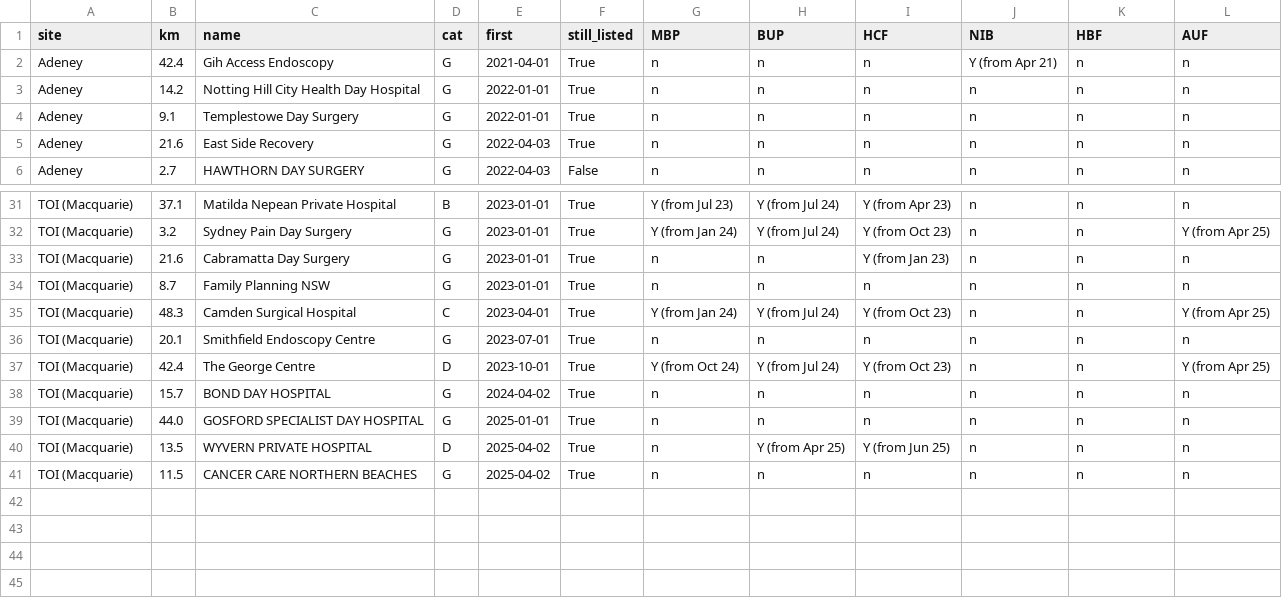
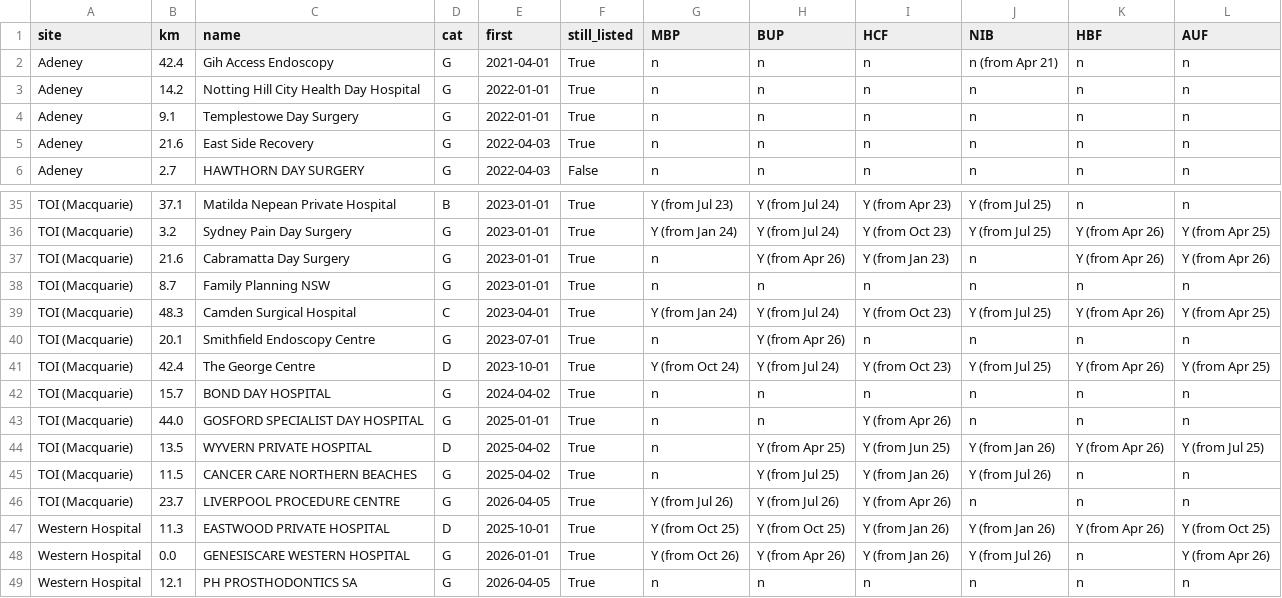
Before and after one commit to david-Sevren/medibank-analysis-apha, a CSV file: outputs/fund_near_entrants_100km.csv, drawn as a sheet; only a part is shown, gaps mark what is left out; addresses are those after the commit; the diff covers the shown part only; the diff names each change by its address in the sheet, - before the commit and + after, or states it on an @@ line.

```diff
--- a/outputs/fund_near_entrants_100km.csv
+++ b/outputs/fund_near_entrants_100km.csv
-J2 (NIB): Y (from Apr 21)
+J2 (NIB): n (from Apr 21)
-J35:J36 (NIB): n
+J35:J36 (NIB): Y (from Jul 25)
-K36:K37 (HBF): n
+K36:K37 (HBF): Y (from Apr 26)
-H37 (BUP): n
+H37 (BUP): Y (from Apr 26)
-L37 (AUF): n
+L37 (AUF): Y (from Apr 26)
-J39 (NIB): n
+J39 (NIB): Y (from Jul 25)
-K39 (HBF): n
+K39 (HBF): Y (from Apr 26)
-H40 (BUP): n
+H40 (BUP): Y (from Apr 26)
-J41 (NIB): n
+J41 (NIB): Y (from Jul 25)
-K41 (HBF): n
+K41 (HBF): Y (from Apr 26)
-I43 (HCF): n
+I43 (HCF): Y (from Apr 26)
-J44 (NIB): n
+J44 (NIB): Y (from Jan 26)
-K44 (HBF): n
+K44 (HBF): Y (from Apr 26)
-L44 (AUF): n
+L44 (AUF): Y (from Jul 25)
-H45 (BUP): n
+H45 (BUP): Y (from Jul 25)
-I45 (HCF): n
+I45 (HCF): Y (from Jan 26)
-J45 (NIB): n
+J45 (NIB): Y (from Jul 26)
+row 46: TOI (Macquarie) | 23.7 | LIVERPOOL PROCEDURE CENTRE | G | 2026-04-05 | True | Y (from Jul 26) | Y (from Jul 26) | Y (from Apr 26) | n | n | n
+row 47: Western Hospital | 11.3 | EASTWOOD PRIVATE HOSPITAL | D | 2025-10-01 | True | Y (from Oct 25) | Y (from Oct 25) | Y (from Jan 26) | Y (from Jan 26) | Y (from Apr 26) | Y (from Oct 25)
+row 48: Western Hospital | 0.0 | GENESISCARE WESTERN HOSPITAL | G | 2026-01-01 | True | Y (from Oct 26) | Y (from Apr 26) | Y (from Jan 26) | Y (from Jul 26) | n | Y (from Apr 26)
+row 49: Western Hospital | 12.1 | PH PROSTHODONTICS SA | G | 2026-04-05 | True | n | n | n | n | n | n
```
Also changed, not shown: 4 added rows and 30 edited cells elsewhere in this file, outputs/fund_entrants_100km.csv, outputs/fund_entrants_25km.csv, 26 other files.
